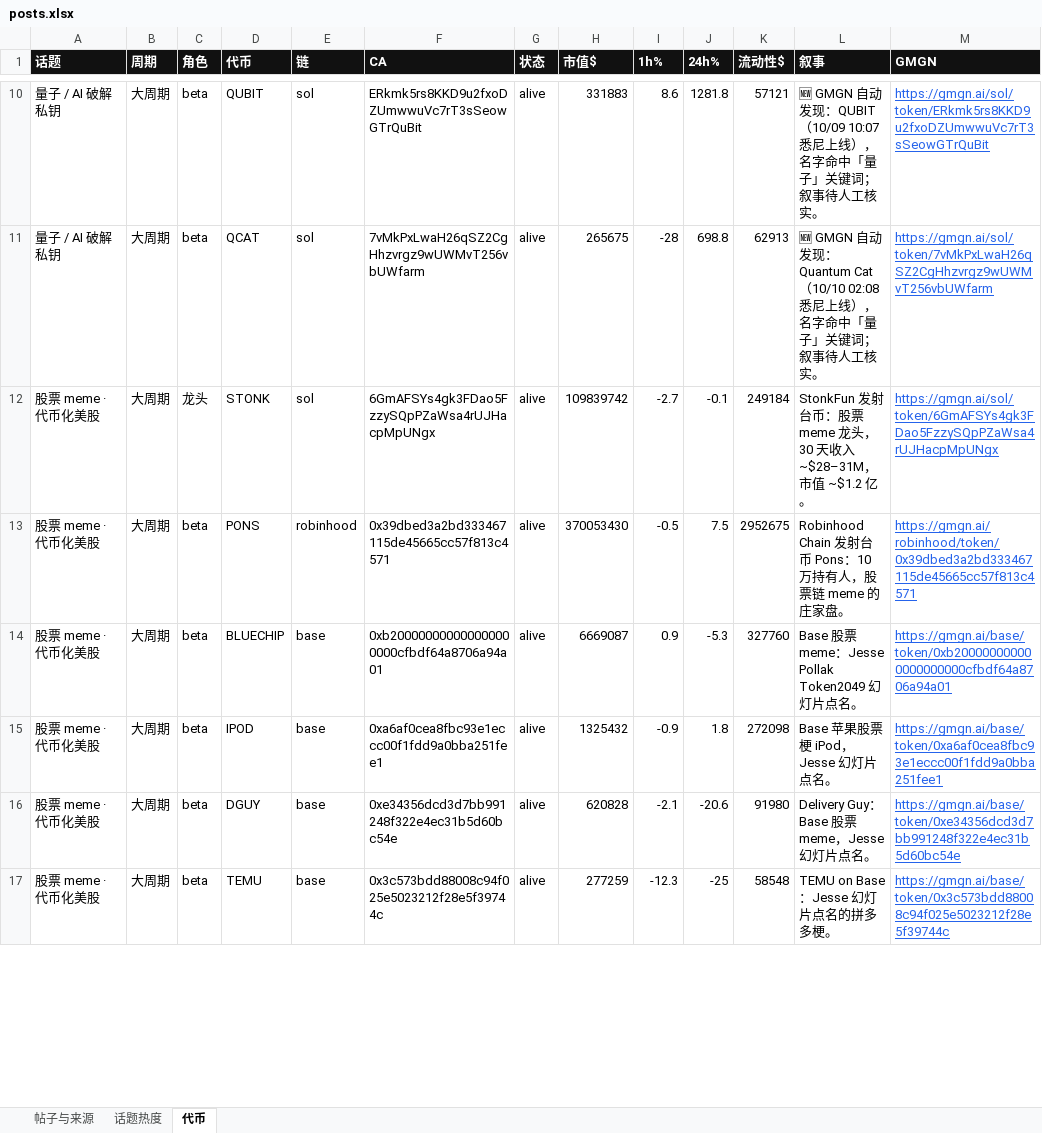
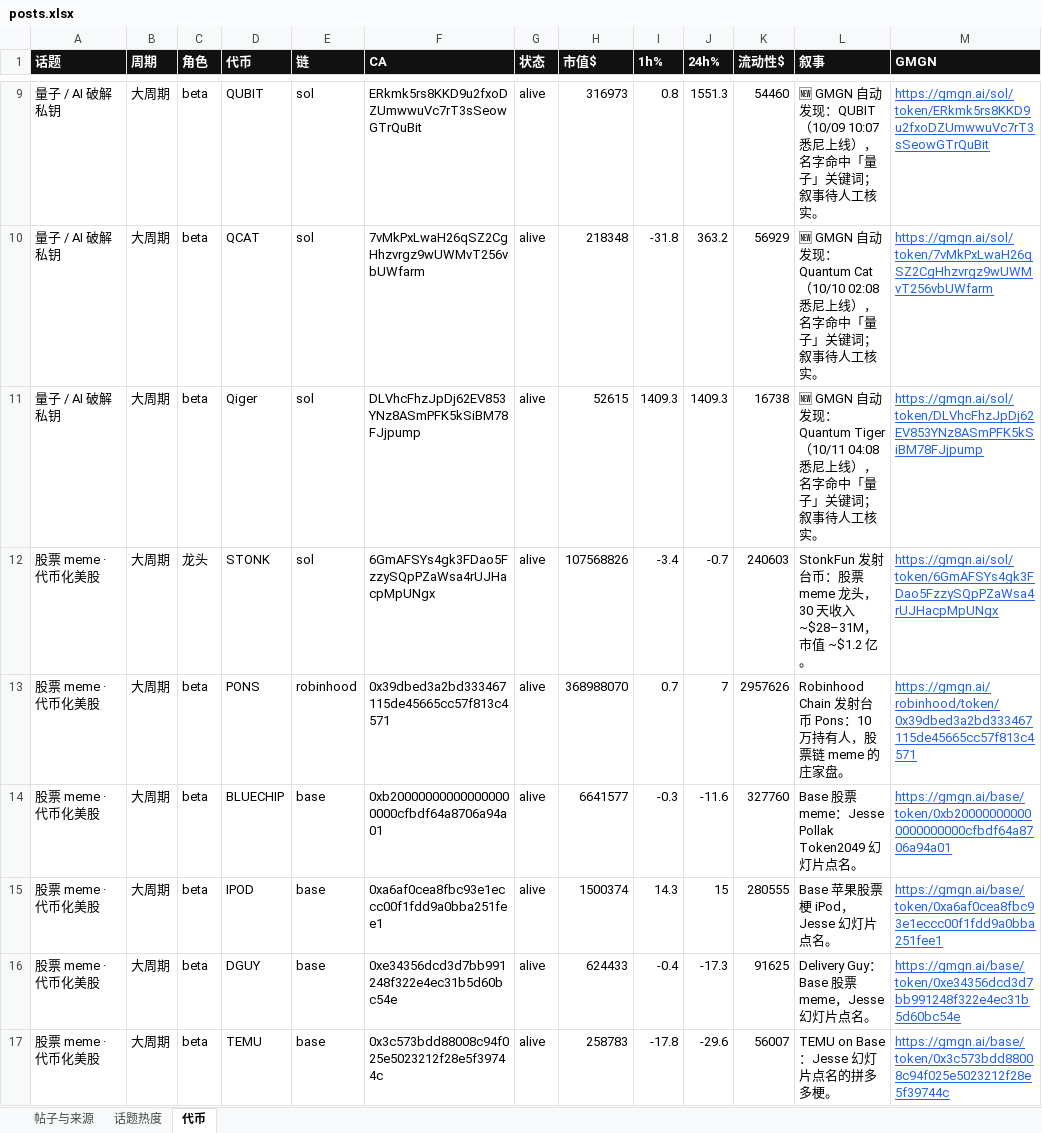
Before and after one commit to KiddyaKid/alpha-dashboard, an Excel workbook: posts.xlsx, sheet 代币, drawn as a sheet; only a part is shown, gaps mark what is left out; values as stored, in another font and other column widths than the file's, no borders; addresses are those after the commit; the diff covers the shown part only; the diff names each change by its address in the sheet, - before the commit and + after, or states it on an @@ line.

Commit message:
tokens 10/11 04:33

```diff
--- a/posts.xlsx (sheet 代币)
+++ b/posts.xlsx (sheet 代币)
-H9 (市值$): 331883
+H9 (市值$): 316973
-I9 (1h%): 8.6
+I9 (1h%): 0.8
-J9 (24h%): 1281.8
+J9 (24h%): 1551.3
-K9 (流动性$): 57121
+K9 (流动性$): 54460
-H10 (市值$): 265675
+H10 (市值$): 218348
-I10 (1h%): -28
+I10 (1h%): -31.8
-J10 (24h%): 698.8
+J10 (24h%): 363.2
-K10 (流动性$): 62913
+K10 (流动性$): 56929
+row 11: 量子 / AI 破解私钥 | 大周期 | beta | Qiger | sol | DLVhcFhzJpDj62EV853YNz8ASmPFK5kSiBM78FJjpump | alive | 52615 | 1409.3 | 1409.3 | 16738 | 🆕 GMGN 自动发现：Quantum Tiger（10/11 04:08 悉尼上线），名字命中「量子」关键词；叙事待人工核实。 | https://gmgn.ai/sol/token/DLVhcFhzJpDj62EV853YNz8ASmPFK5kSiBM78FJjpump
-H12 (市值$): 109839742
+H12 (市值$): 107568826
-I12 (1h%): -2.7
+I12 (1h%): -3.4
-J12 (24h%): -0.1
+J12 (24h%): -0.7
-K12 (流动性$): 249184
+K12 (流动性$): 240603
-H13 (市值$): 370053430
+H13 (市值$): 368988070
-I13 (1h%): -0.5
+I13 (1h%): 0.7
-J13 (24h%): 7.5
+J13 (24h%): 7
-K13 (流动性$): 2952675
+K13 (流动性$): 2957626
-H14 (市值$): 6669087
+H14 (市值$): 6641577
-I14 (1h%): 0.9
+I14 (1h%): -0.3
-J14 (24h%): -5.3
+J14 (24h%): -11.6
-H15 (市值$): 1325432
+H15 (市值$): 1500374
-I15 (1h%): -0.9
+I15 (1h%): 14.3
-J15 (24h%): 1.8
+J15 (24h%): 15
-K15 (流动性$): 272098
+K15 (流动性$): 280555
-H16 (市值$): 620828
+H16 (市值$): 624433
-I16 (1h%): -2.1
+I16 (1h%): -0.4
-J16 (24h%): -20.6
+J16 (24h%): -17.3
-K16 (流动性$): 91980
+K16 (流动性$): 91625
-H17 (市值$): 277259
+H17 (市值$): 258783
-I17 (1h%): -12.3
+I17 (1h%): -17.8
-J17 (24h%): -25
+J17 (24h%): -29.6
-K17 (流动性$): 58548
+K17 (流动性$): 56007
```
Also changed, not shown: 2 removed rows and 92 edited cells elsewhere in this sheet, 2 other files.
